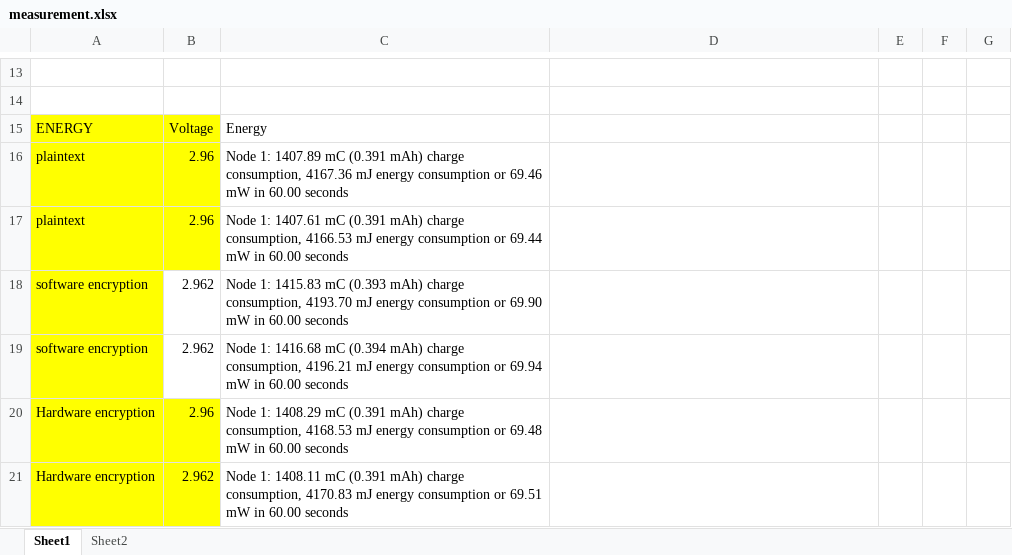
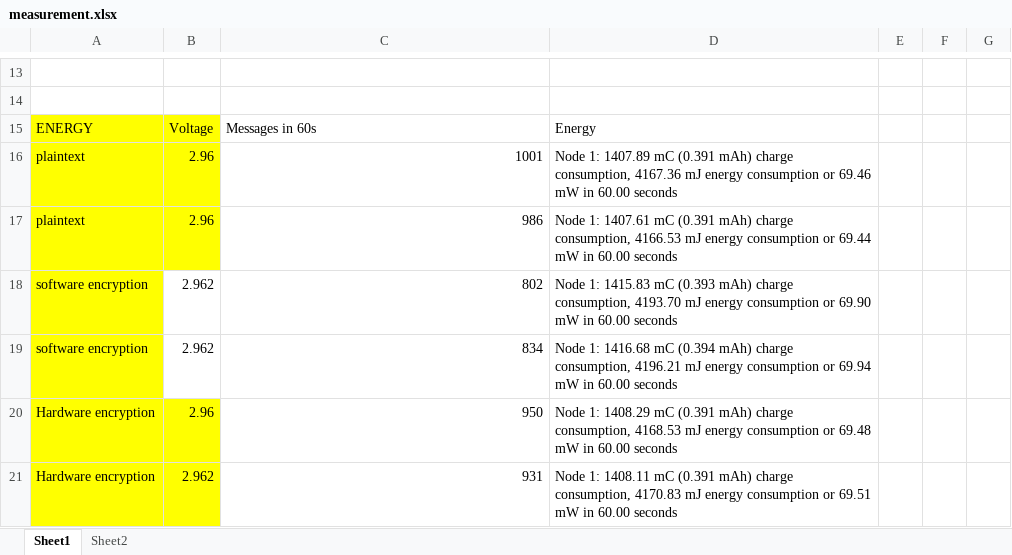
Before and after one commit to lihaoran8001/WSN_mini_project, an Excel workbook: measurement.xlsx, sheet Sheet1, drawn as a sheet; only a part is shown, gaps mark what is left out; values as stored, in another font and other column widths than the file's, no borders; the diff names each change by its address in the sheet, - before the commit and + after, or states it on an @@ line.

Commit message:
update energy measurement

```diff
--- a/measurement.xlsx (sheet Sheet1)
+++ b/measurement.xlsx (sheet Sheet1)
-C15: Energy
+C15: Messages in 60s
-D15: (empty)
+D15: Energy
-C16: Node 1: 1407.89 mC (0.391 mAh) charge consumption, 4167.36 mJ energy consumption or 69.46 mW in 60.00 seconds
+C16: 1001
-D16: (empty)
+D16: Node 1: 1407.89 mC (0.391 mAh) charge consumption, 4167.36 mJ energy consumption or 69.46 mW in 60.00 seconds
-C17: Node 1: 1407.61 mC (0.391 mAh) charge consumption, 4166.53 mJ energy consumption or 69.44 mW in 60.00 seconds
+C17: 986
-D17: (empty)
+D17: Node 1: 1407.61 mC (0.391 mAh) charge consumption, 4166.53 mJ energy consumption or 69.44 mW in 60.00 seconds
-C18: Node 1: 1415.83 mC (0.393 mAh) charge consumption, 4193.70 mJ energy consumption or 69.90 mW in 60.00 seconds
+C18: 802
-D18: (empty)
+D18: Node 1: 1415.83 mC (0.393 mAh) charge consumption, 4193.70 mJ energy consumption or 69.90 mW in 60.00 seconds
-C19: Node 1: 1416.68 mC (0.394 mAh) charge consumption, 4196.21 mJ energy consumption or 69.94 mW in 60.00 seconds
+C19: 834
-D19: (empty)
+D19: Node 1: 1416.68 mC (0.394 mAh) charge consumption, 4196.21 mJ energy consumption or 69.94 mW in 60.00 seconds
-C20: Node 1: 1408.29 mC (0.391 mAh) charge consumption, 4168.53 mJ energy consumption or 69.48 mW in 60.00 seconds
+C20: 950
-D20: (empty)
+D20: Node 1: 1408.29 mC (0.391 mAh) charge consumption, 4168.53 mJ energy consumption or 69.48 mW in 60.00 seconds
-C21: Node 1: 1408.11 mC (0.391 mAh) charge consumption, 4170.83 mJ energy consumption or 69.51 mW in 60.00 seconds
+C21: 931
-D21: (empty)
+D21: Node 1: 1408.11 mC (0.391 mAh) charge consumption, 4170.83 mJ energy consumption or 69.51 mW in 60.00 seconds
```
